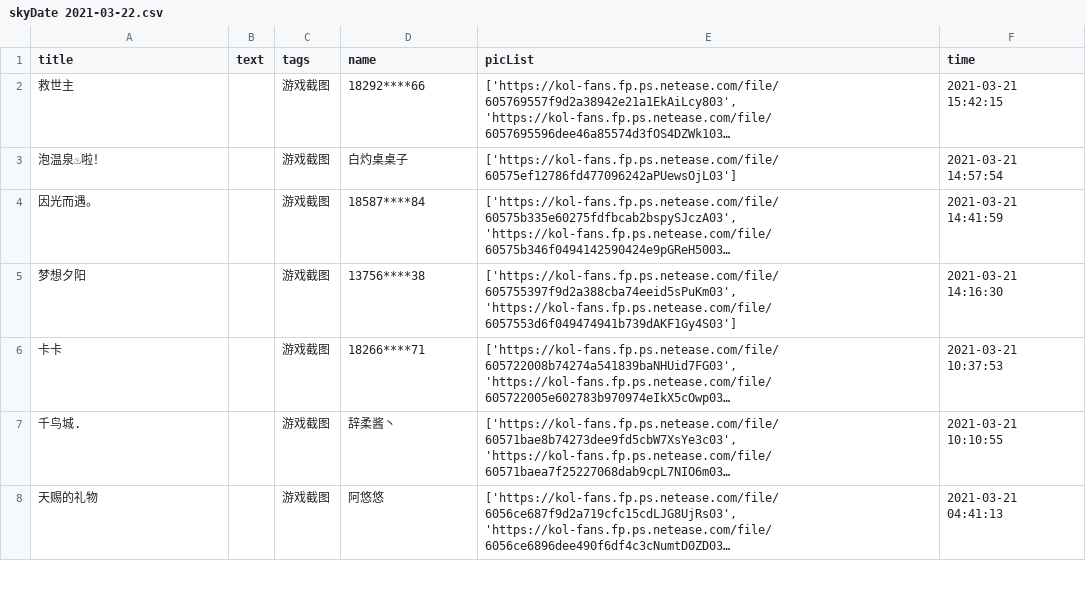
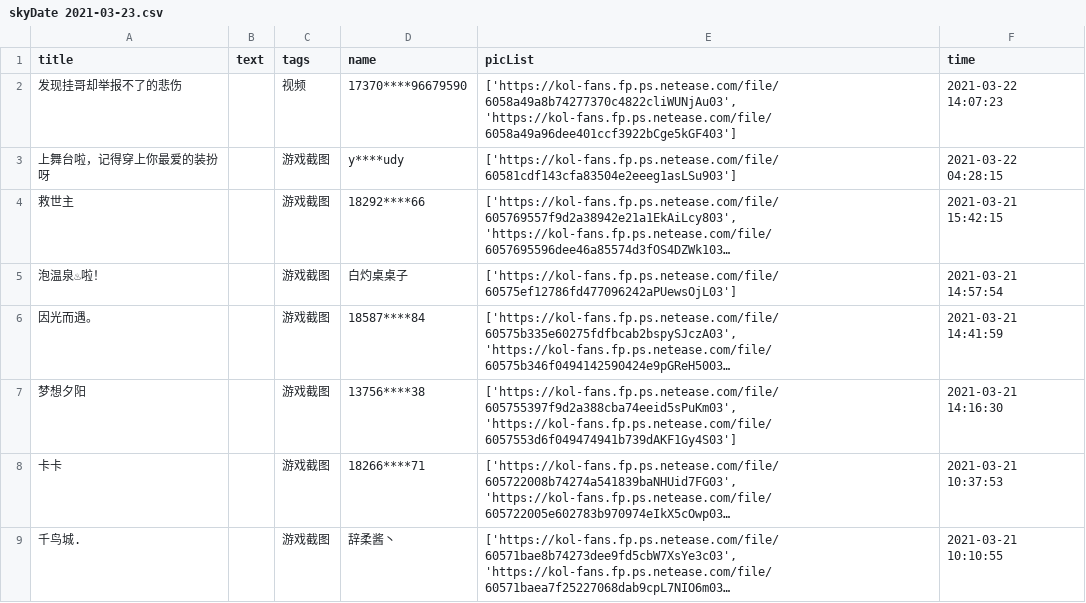
Before and after one commit to WhaleFell/skyData, a CSV file: skyDate 2021-03-23.csv (was skyDate 2021-03-22.csv), drawn as a sheet; only a part is shown; the shorter side is filled out with more unchanged rows; long unchanged cells end in …; the diff names each change by its address in the sheet, - before the commit and + after, or states it on an @@ line.

```diff
--- a/skyDate 2021-03-22.csv
+++ b/skyDate 2021-03-23.csv
+row 2: 发现挂哥却举报不了的悲伤 |  | 视频 | 17370****96679590 | ['https://kol-fans.fp.ps.netease.com/file/6058a49a8b74277370c4822cliWUNjAu03', 'https://kol-fans.fp.ps.netease.com/file/6058a49a96dee401ccf3922bCge5kGF403'] | 2021-03-22 14:07:23
+row 3: 上舞台啦，记得穿上你最爱的装扮呀 |  | 游戏截图 | y****udy | ['https://kol-fans.fp.ps.netease.com/file/60581cdf143cfa83504e2eeeg1asLSu903'] | 2021-03-22 04:28:15
```
Also changed, not shown: 1 other file.
